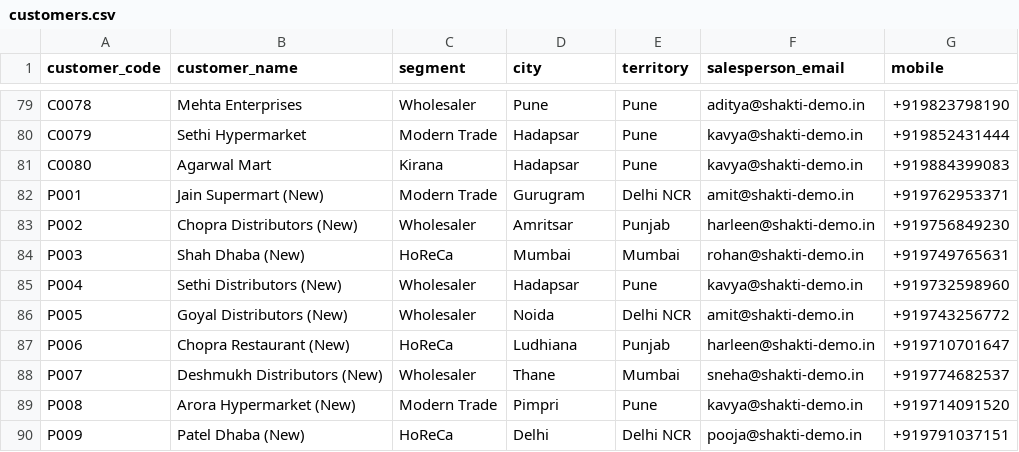
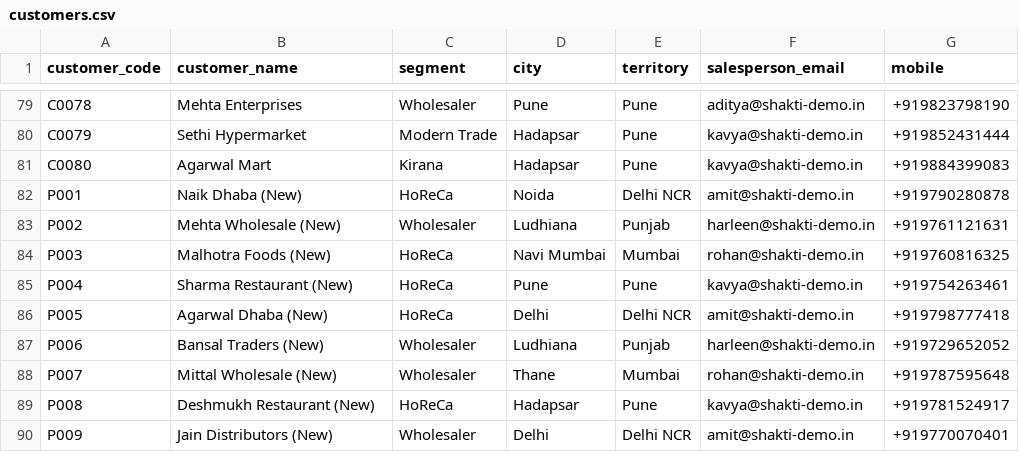
Before and after one commit to juhis30/salesway-ai, a CSV file: data/sample/customers.csv, drawn as a sheet; only a part is shown, gaps mark what is left out; the diff covers the shown part only.

```diff
--- a/data/sample/customers.csv
+++ b/data/sample/customers.csv
@@ -81,10 +81,10 @@ C0079,Sethi Hypermarket,Modern Trade,Hadapsar,Pune,kavya@shakti-demo.in,+9198524
 C0080,Agarwal Mart,Kirana,Hadapsar,Pune,kavya@shakti-demo.in,+919884399083
-P001,Jain Supermart (New),Modern Trade,Gurugram,Delhi NCR,amit@shakti-demo.in,+919762953371
-P002,Chopra Distributors (New),Wholesaler,Amritsar,Punjab,harleen@shakti-demo.in,+919756849230
-P003,Shah Dhaba (New),HoReCa,Mumbai,Mumbai,rohan@shakti-demo.in,+919749765631
-P004,Sethi Distributors (New),Wholesaler,Hadapsar,Pune,kavya@shakti-demo.in,+919732598960
-P005,Goyal Distributors (New),Wholesaler,Noida,Delhi NCR,amit@shakti-demo.in,+919743256772
-P006,Chopra Restaurant (New),HoReCa,Ludhiana,Punjab,harleen@shakti-demo.in,+919710701647
-P007,Deshmukh Distributors (New),Wholesaler,Thane,Mumbai,sneha@shakti-demo.in,+919774682537
-P008,Arora Hypermarket (New),Modern Trade,Pimpri,Pune,kavya@shakti-demo.in,+919714091520
-P009,Patel Dhaba (New),HoReCa,Delhi,Delhi NCR,pooja@shakti-demo.in,+919791037151
+P001,Naik Dhaba (New),HoReCa,Noida,Delhi NCR,amit@shakti-demo.in,+919790280878
+P002,Mehta Wholesale (New),Wholesaler,Ludhiana,Punjab,harleen@shakti-demo.in,+919761121631
+P003,Malhotra Foods (New),HoReCa,Navi Mumbai,Mumbai,rohan@shakti-demo.in,+919760816325
+P004,Sharma Restaurant (New),HoReCa,Pune,Pune,kavya@shakti-demo.in,+919754263461
+P005,Agarwal Dhaba (New),HoReCa,Delhi,Delhi NCR,amit@shakti-demo.in,+919798777418
+P006,Bansal Traders (New),Wholesaler,Ludhiana,Punjab,harleen@shakti-demo.in,+919729652052
+P007,Mittal Wholesale (New),Wholesaler,Thane,Mumbai,rohan@shakti-demo.in,+919787595648
+P008,Deshmukh Restaurant (New),HoReCa,Hadapsar,Pune,kavya@shakti-demo.in,+919781524917
+P009,Jain Distributors (New),Wholesaler,Delhi,Delhi NCR,amit@shakti-demo.in,+919770070401
```
Also changed, not shown: 13 edited cells elsewhere in this file, data/sample/activities.csv, data/sample/opportunities.csv, 11 other files.
